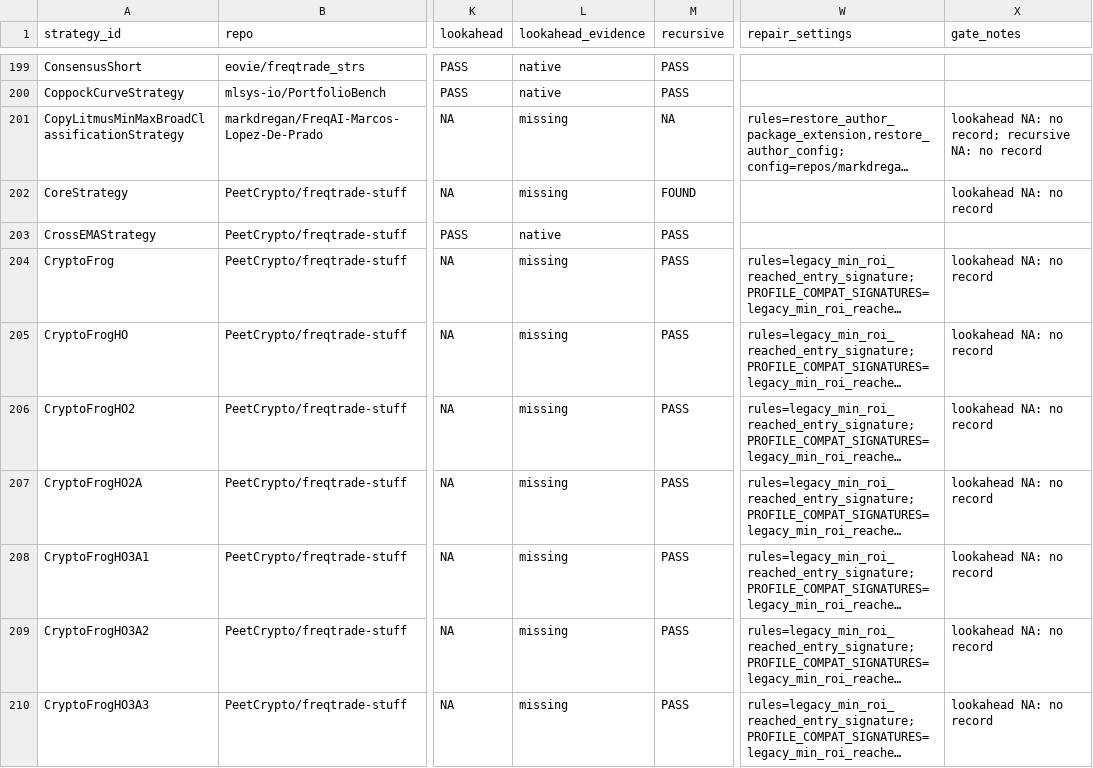
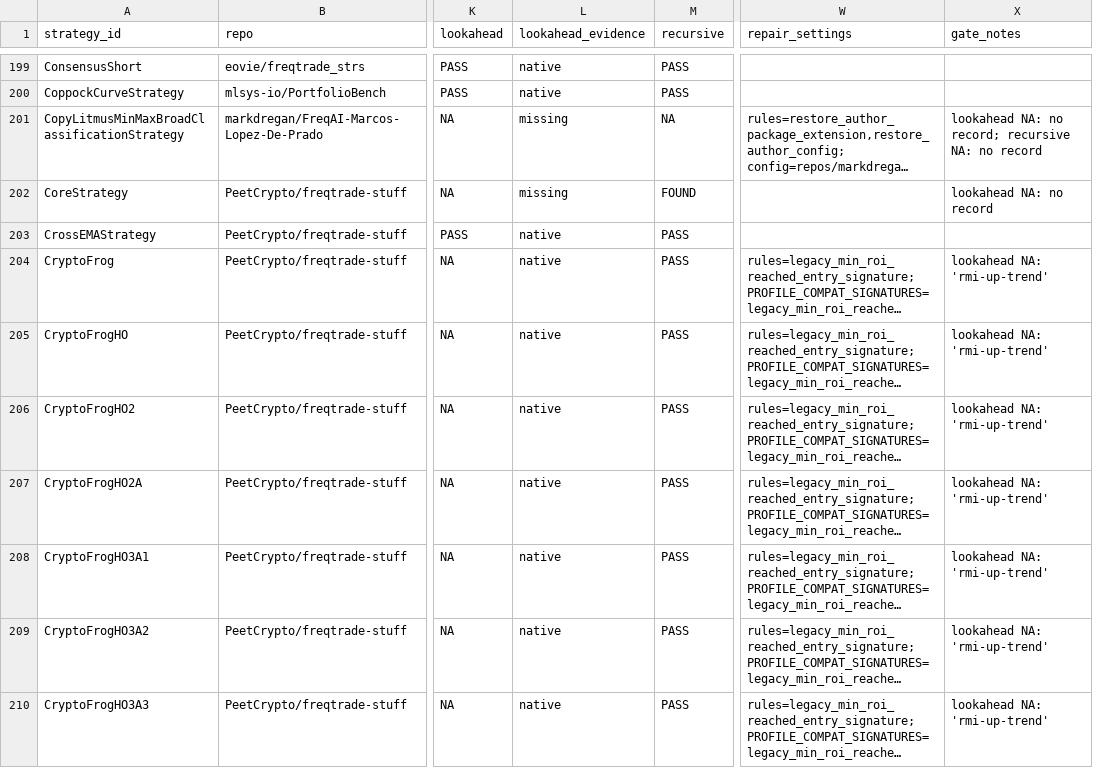
Before and after one commit to M1ch43lV/strategy-audit, a CSV file: STRATEGY_STATUS.csv, drawn as a sheet; only a part is shown, gaps mark what is left out; long unchanged cells end in …; the diff covers the shown part only; the diff names each change by its address in the sheet, - before the commit and + after, or states it on an @@ line.

```diff
--- a/STRATEGY_STATUS.csv
+++ b/STRATEGY_STATUS.csv
-L204:L210 (lookahead_evidence): missing
+L204:L210 (lookahead_evidence): native
-X204:X210 (gate_notes): lookahead NA: no record
+X204:X210 (gate_notes): lookahead NA: 'rmi-up-trend'
```
Also changed, not shown: 100 edited cells elsewhere in this file, 5 other files.
